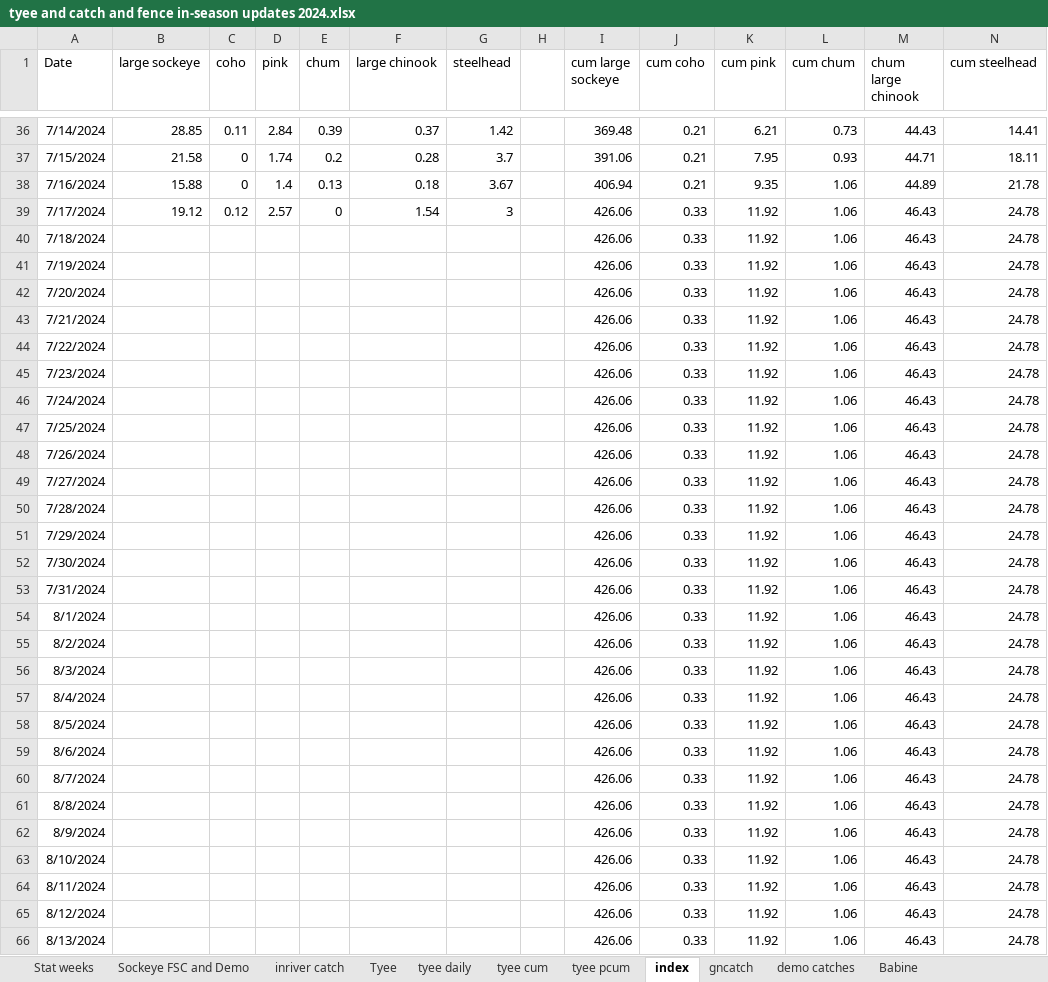
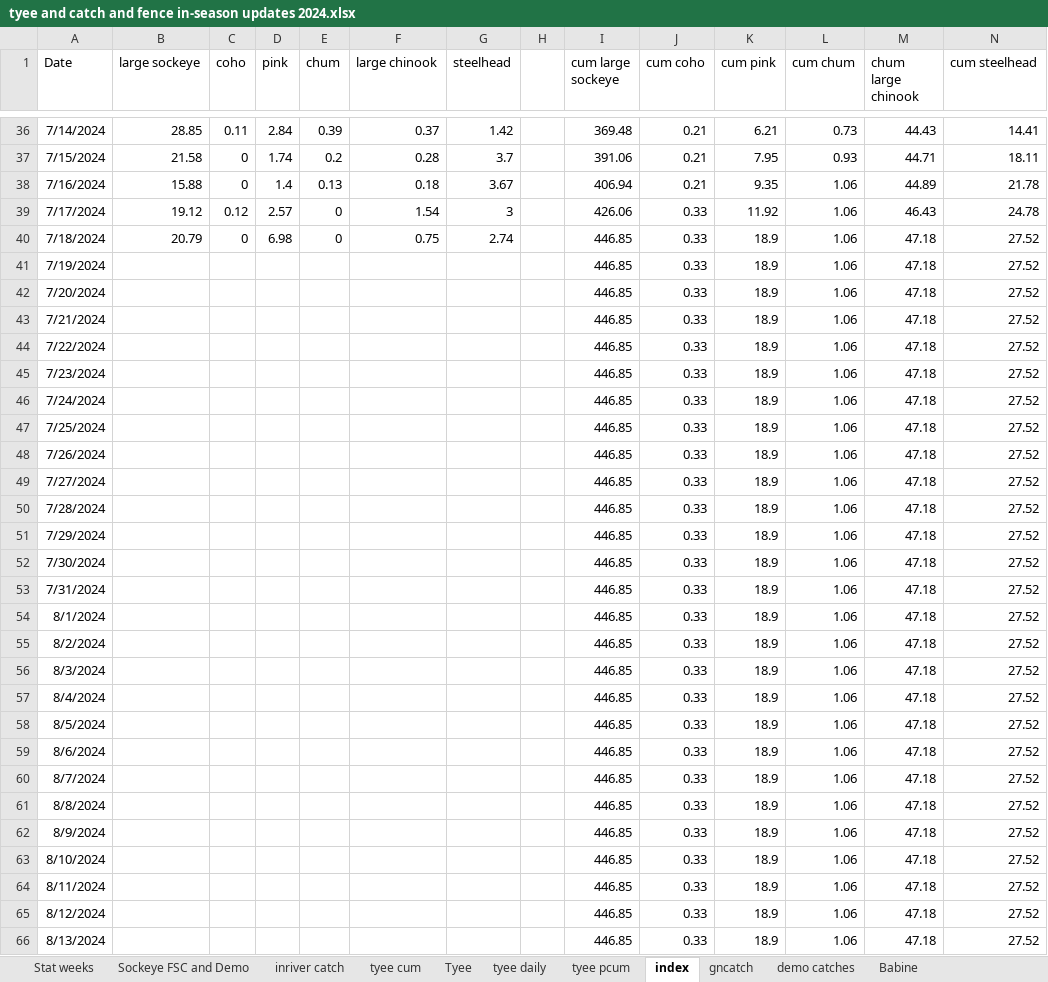
Before and after one commit to Coastland-Research/skeena-salmon-inseason-updates, an Excel workbook: data/tyee and catch and fence in-season updates 2024.xlsx, sheet index, drawn as a sheet; only a part is shown, gaps mark what is left out; values as stored, in another font and other column widths than the file's, no borders; the diff covers the shown part only; the diff names each change by its address in the sheet, - before the commit and + after, or states it on an @@ line.

```diff
--- a/data/tyee and catch and fence in-season updates 2024.xlsx (sheet index)
+++ b/data/tyee and catch and fence in-season updates 2024.xlsx (sheet index)
@@ sheet tab order changed: Stat weeks | Sockeye FSC and Demo | inriver catch | tyee cum | Tyee | tyee daily | tyee pcum | index | gncatch | demo catches | Babine @@
-B40 (large sockeye): (empty)
+B40 (large sockeye): 20.79
-C40 (coho): (empty)
+C40 (coho): 0
-D40 (pink): (empty)
+D40 (pink): 6.98
-E40 (chum): (empty)
+E40 (chum): 0
-F40 (large chinook): (empty)
+F40 (large chinook): 0.75
-G40 (steelhead): (empty)
+G40 (steelhead): 2.74
-I40:I66 (cum large sockeye): 426.06
+I40:I66 (cum large sockeye): 446.85
-K40:K66 (cum pink): 11.92
+K40:K66 (cum pink): 18.9
-M40:M66 (chum large chinook): 46.43
+M40:M66 (chum large chinook): 47.18
-N40:N66 (cum steelhead): 24.78
+N40:N66 (cum steelhead): 27.52
```
Also changed, not shown: 212 edited cells elsewhere in this sheet, sheet Tyee, sheet Babine, sheet tyee daily, sheet tyee cum, 30 other files.
